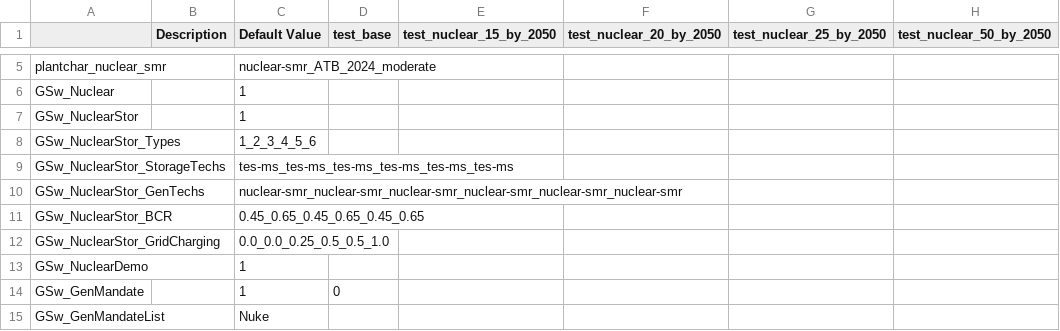
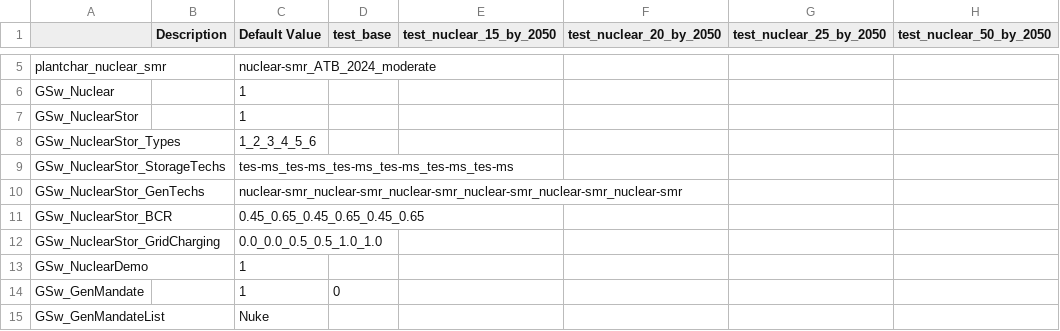
Before and after one commit to NatLabRockies/ReEDS-2.0, a CSV file: cases_nuclearstor_gridcharging.csv, drawn as a sheet; only a part is shown, gaps mark what is left out; the diff names each change by its address in the sheet, - before the commit and + after, or states it on an @@ line.

Commit message:
fixed mistake in gridcharge case

```diff
--- a/cases_nuclearstor_gridcharging.csv
+++ b/cases_nuclearstor_gridcharging.csv
-C12 (Default Value): 0.0_0.0_0.25_0.5_0.5_1.0
+C12 (Default Value): 0.0_0.0_0.5_0.5_1.0_1.0
```
Also changed, not shown: 1 other file.
